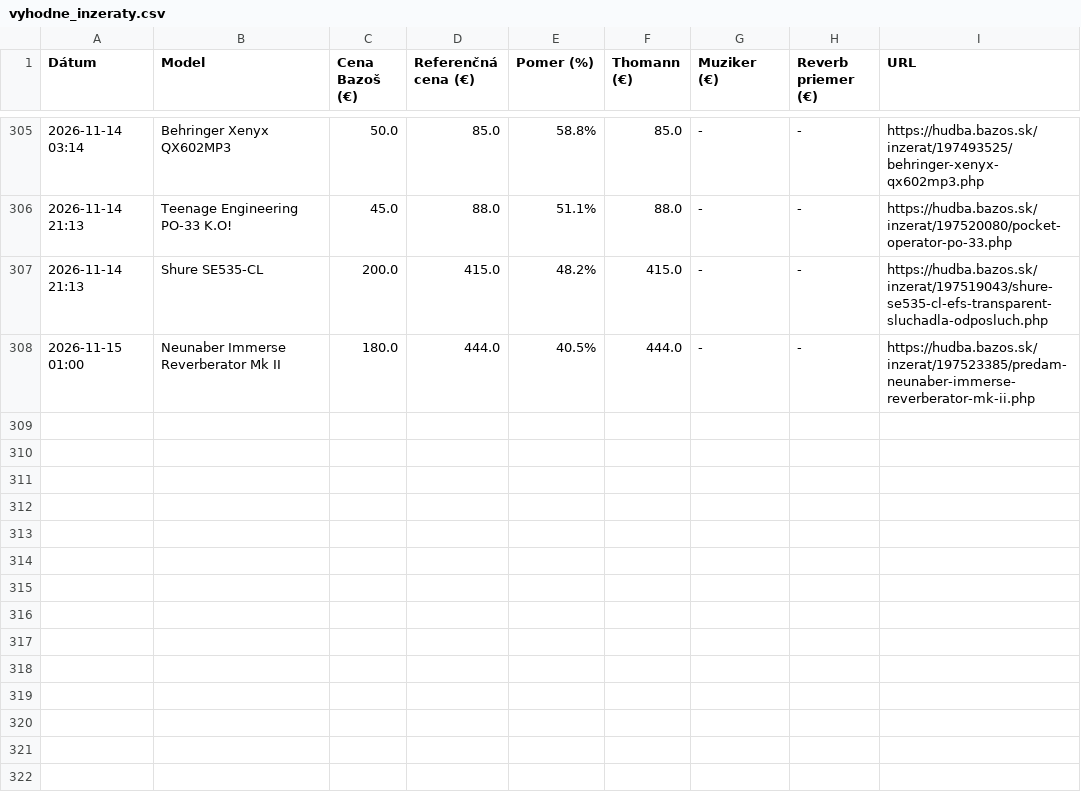
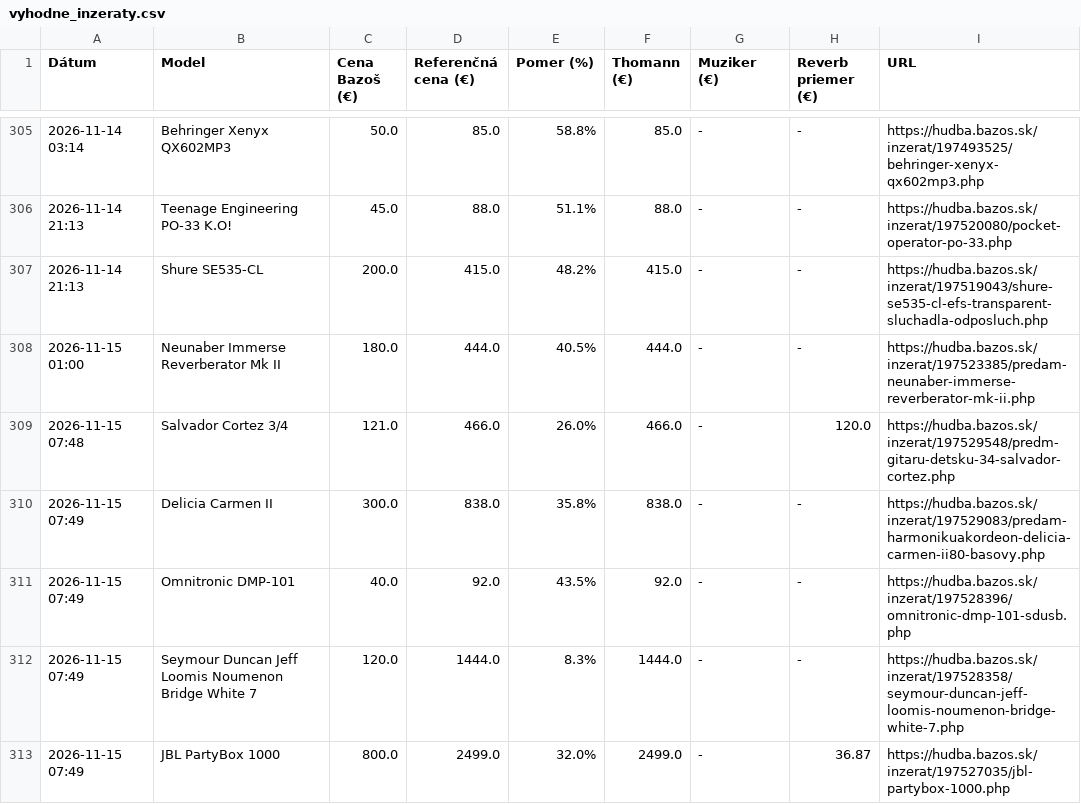
Before and after one commit to kamilfilka-collab/bazos, a CSV file: vyhodne_inzeraty.csv, drawn as a sheet; only a part is shown, gaps mark what is left out.

```diff
--- a/vyhodne_inzeraty.csv
+++ b/vyhodne_inzeraty.csv
@@ -308 +308,6 @@ Dátum,Model,Cena Bazoš (€),Referenčná cena (€),Pomer (%),Thomann (€),M
 2026-11-15 01:00,Neunaber Immerse Reverberator Mk II,180.0,444.0,40.5%,444.0,-,-,https://hudba.bazos.sk/inzerat/197523385/predam-neunaber-immerse-reverberator-mk-ii.php
+2026-11-15 07:48,Salvador Cortez 3/4,121.0,466.0,26.0%,466.0,-,120.0,https://hudba.bazos.sk/inzerat/197529548/predm-gitaru-detsku-34-salvador-cortez.php
+2026-11-15 07:49,Delicia Carmen II,300.0,838.0,35.8%,838.0,-,-,https://hudba.bazos.sk/inzerat/197529083/predam-harmonikuakordeon-delicia-carmen-ii80-basovy.php
+2026-11-15 07:49,Omnitronic DMP-101,40.0,92.0,43.5%,92.0,-,-,https://hudba.bazos.sk/inzerat/197528396/omnitronic-dmp-101-sdusb.php
+2026-11-15 07:49,Seymour Duncan Jeff Loomis Noumenon Bridge White 7,120.0,1444.0,8.3%,1444.0,-,-,https://hudba.bazos.sk/inzerat/197528358/seymour-duncan-jeff-loomis-noumenon-bridge-white-7.php
+2026-11-15 07:49,JBL PartyBox 1000,800.0,2499.0,32.0%,2499.0,-,36.87,https://hudba.bazos.sk/inzerat/197527035/jbl-partybox-1000.php
```
Also changed, not shown: 1 other file.
